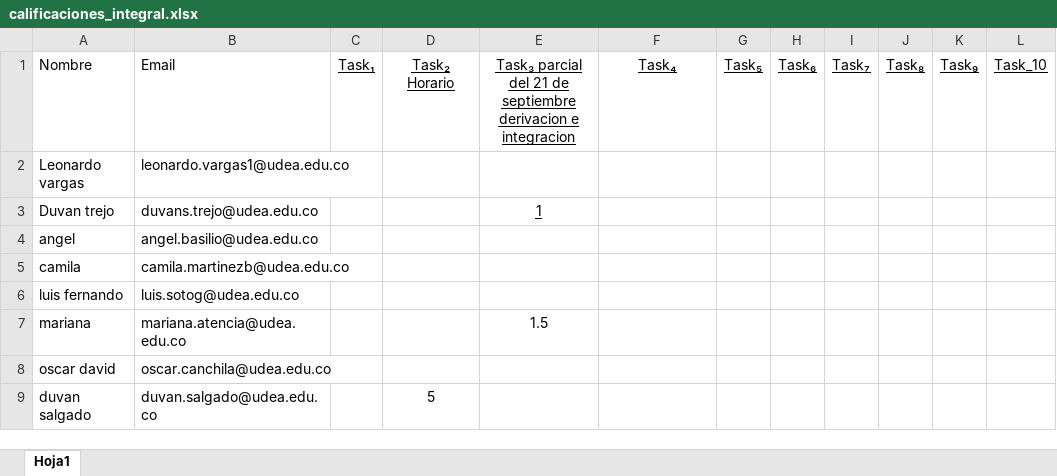
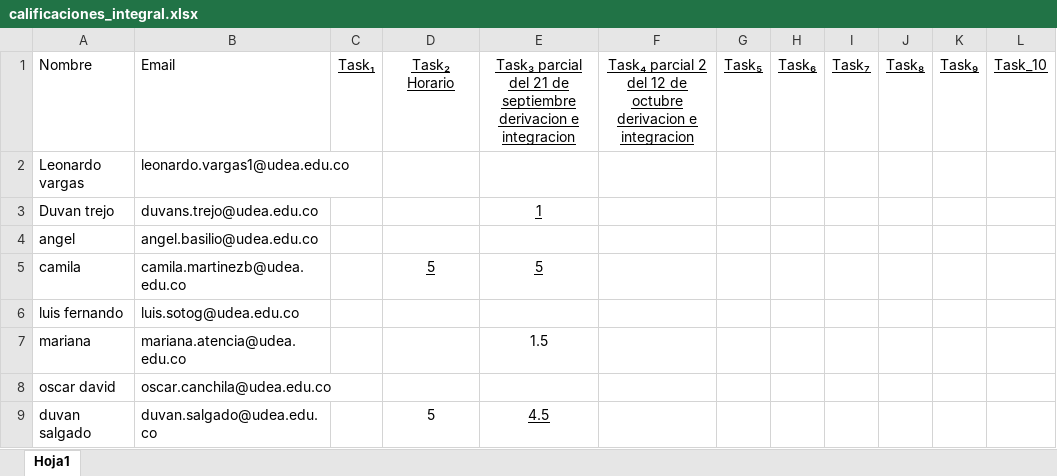
Before and after one commit to marco-canas/calculo, an Excel workbook: evaluation/calificaciones_integral.xlsx, sheet Hoja1, drawn as a sheet; values as stored, in another font and other column widths than the file's, no borders; the diff names each change by its address in the sheet, - before the commit and + after, or states it on an @@ line.

```diff
--- a/evaluation/calificaciones_integral.xlsx (sheet Hoja1)
+++ b/evaluation/calificaciones_integral.xlsx (sheet Hoja1)
-F1: Task₄
+F1: Task₄ parcial 2 del 12 de octubre derivacion e integracion
-D5 (Task₂ Horario): (empty)
+D5 (Task₂ Horario): 5
-E5: (empty)
+E5: 5
-E9: (empty)
+E9: 4.5
```
Also changed, not shown: 1 other file.
